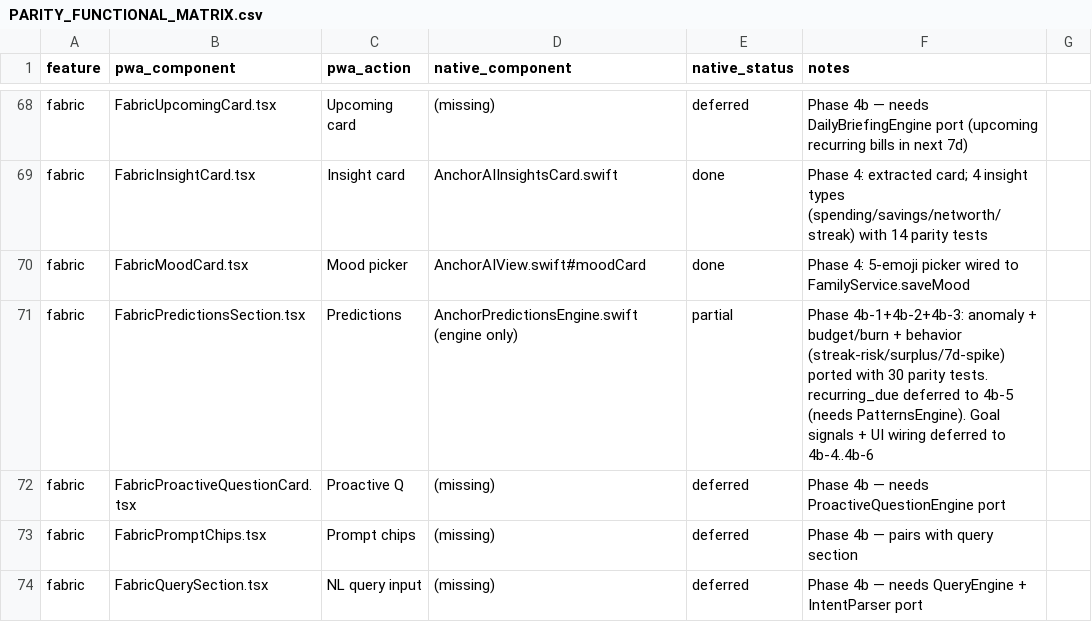
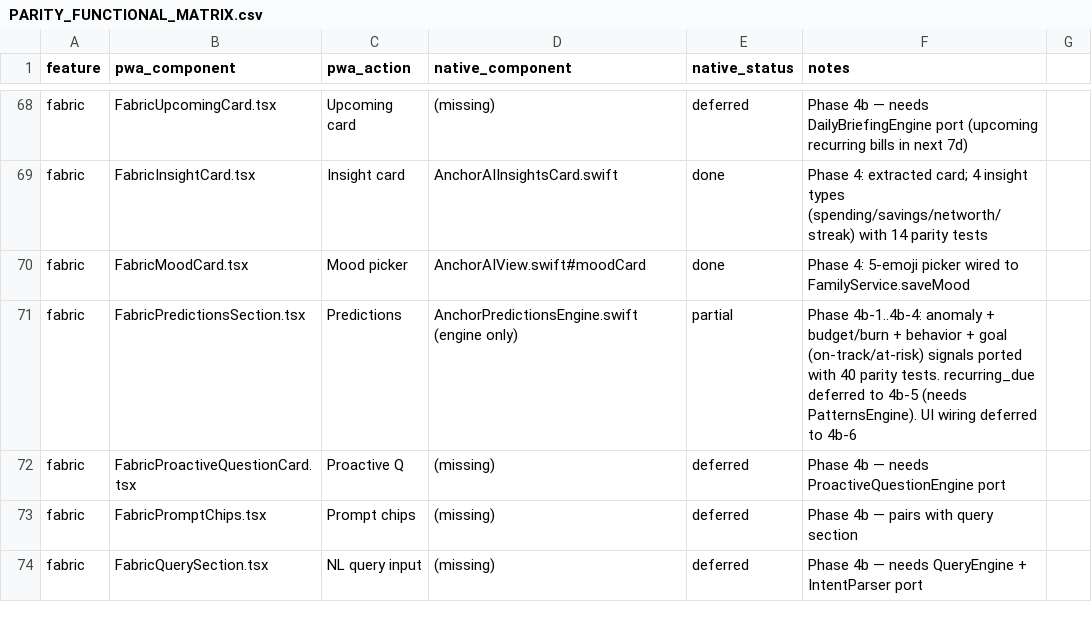
Before and after one commit to Adedamola-Aina/AnchorOS, a CSV file: docs/PARITY_FUNCTIONAL_MATRIX.csv, drawn as a sheet; only a part is shown, gaps mark what is left out.

Commit message:
feat(ios): fIN-026 fabric phase 4b-4 — goal signals (on-track / at-risk)
Phase 4b-4 of the PWA<->native iOS parity program. Ports the fourth
of five Prediction signal modules.

Ported:
- AnchorGoal.swift (new model) — mirrors PWA AnchorGoal in
  src/types/index.ts: id, title, targetAmountCents, currentAmountCents,
  currency, goalType, accountId?, targetDate?, createdAt, updatedAt.
- AnchorPrediction.Kind gains .goalOnTrack ("goal_on_track") so
  on-track predictions serialize with the exact PWA type literal.
- Predictions/AnchorGoalSignals.swift — mirrors
  src/services/fabric/predictionGoalSignals.ts:
  * Iterates goals with targetDate + positive remaining + future
    targetDate (monthsBetween > 0).
  * monthlySavings estimate = max(lastMonthIncome − lastMonthExpenses, 0).
  * onTrack when monthlySavings >= remaining / monthsLeft.
  * Confidence on-track:  min(0.6 + (ratio − 1) * 0.2, 0.95).
  * Confidence at-risk:   min(0.5 + (1 − ratio) * 0.2, 0.9).
  * Detail uses estimatedMonths = ceil(remaining / monthlySavings),
    or ∞ glyph when monthlySavings == 0. Singular/plural "month"/"months"
    matches PWA exactly.
  * Sort rule: goal_at_risk first, then confidence desc.
  * Cap MAX_GOAL_SIGNALS = 3.
- AnchorPredictionsEngine.Input now carries goals; the engine fans
  out to anomaly + budget + behavior + goal.

Parity tests (AnchorGoalSignalsTests.swift, 10 cases — mirrors the
existing predictionGoalSignals.test.ts suite):
- Empty when no goals
- On-track when savings rate sufficient
- At-risk when savings rate too low
- Skip goals without targetDate
- Skip already-completed goals (remaining <= 0)
- Skip goals with past targetDate (monthsBetween <= 0)
- Detail includes "month" wording
- At-risk detail uses ∞ when monthlySavings == 0
- Caps at 3 signals
- goal_at_risk sorts before goal_on_track regardless of confidence

Call-site fix: AnchorAnomalySignalsTests engine invocation now
passes goals: [] so the new Input shape compiles.

Still deferred to 4b-5..4b-6 (tracked in matrix):
- PatternSignals (~93 TS lines) — will also land recurring_due
- UI wiring into AnchorAIView

Refs: src/services/fabric/predictionGoalSignals.ts,
src/services/fabric/predictionGoalSignals.test.ts,
src/types/index.ts (AnchorGoal),
docs/PARITY_FUNCTIONAL_MATRIX.csv

```diff
--- a/docs/PARITY_FUNCTIONAL_MATRIX.csv
+++ b/docs/PARITY_FUNCTIONAL_MATRIX.csv
@@ -70,3 +70,3 @@ fabric,FabricInsightCard.tsx,Insight card,AnchorAIInsightsCard.swift,done,Phase
 fabric,FabricMoodCard.tsx,Mood picker,AnchorAIView.swift#moodCard,done,Phase 4: 5-emoji picker wired to FamilyService.saveMood
-fabric,FabricPredictionsSection.tsx,Predictions,AnchorPredictionsEngine.swift (engine only),partial,Phase 4b-1+4b-2+4b-3: anomaly + budget/burn + behavior (streak-risk/surplus/7d-spike) ported with 30 parity tests. recurring_due deferred to 4b-5 (needs PatternsEngine). Goal signals + UI wiring deferred to 4b-4..4b-6
+fabric,FabricPredictionsSection.tsx,Predictions,AnchorPredictionsEngine.swift (engine only),partial,Phase 4b-1..4b-4: anomaly + budget/burn + behavior + goal (on-track/at-risk) signals ported with 40 parity tests. recurring_due deferred to 4b-5 (needs PatternsEngine). UI wiring deferred to 4b-6
 fabric,FabricProactiveQuestionCard.tsx,Proactive Q,(missing),deferred,Phase 4b — needs ProactiveQuestionEngine port
```
Also changed, not shown: 6 other files.
